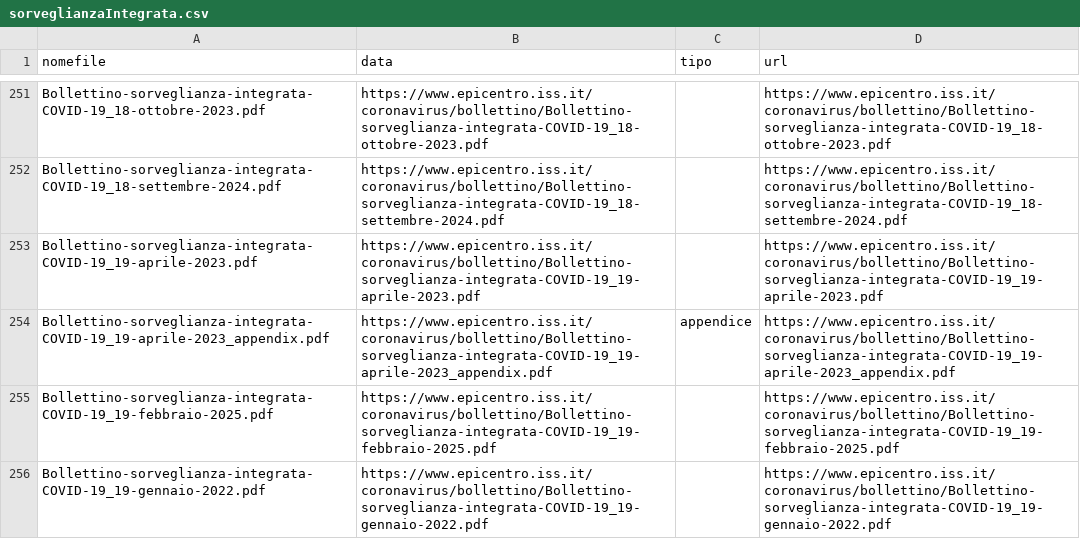
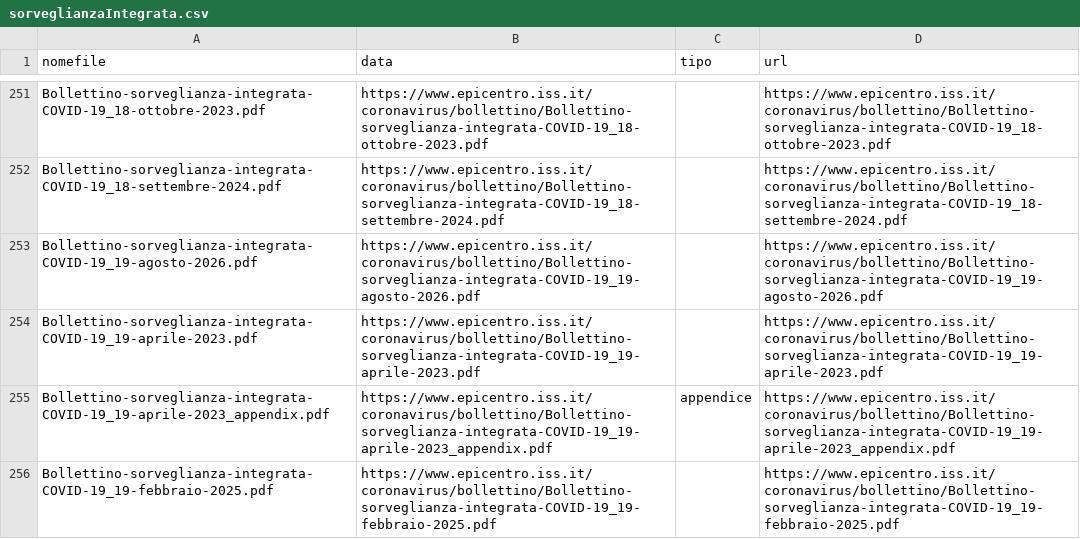
Before and after one commit to ondata/datiBeneComuneMonitoraggio, a CSV file: catalogo/sorveglianzaIntegrata/output/sorveglianzaIntegrata.csv, drawn as a sheet; only a part is shown, gaps mark what is left out; the shorter side is filled out with more unchanged rows.

```diff
--- a/catalogo/sorveglianzaIntegrata/output/sorveglianzaIntegrata.csv
+++ b/catalogo/sorveglianzaIntegrata/output/sorveglianzaIntegrata.csv
@@ -252,2 +252,3 @@ Bollettino-sorveglianza-integrata-COVID-19_18-ottobre-2023.pdf,https://www.epice
 Bollettino-sorveglianza-integrata-COVID-19_18-settembre-2024.pdf,https://www.epicentro.iss.it/coronavirus/bollettino/Bollettino-sorveglianza-integrata-COVID-19_18-settembre-2024.pdf,,https://www.epicentro.iss.it/coronavirus/bollettino/Bollettino-sorveglianza-integrata-COVID-19_18-settembre-2024.pdf
+Bollettino-sorveglianza-integrata-COVID-19_19-agosto-2026.pdf,https://www.epicentro.iss.it/coronavirus/bollettino/Bollettino-sorveglianza-integrata-COVID-19_19-agosto-2026.pdf,,https://www.epicentro.iss.it/coronavirus/bollettino/Bollettino-sorveglianza-integrata-COVID-19_19-agosto-2026.pdf
 Bollettino-sorveglianza-integrata-COVID-19_19-aprile-2023.pdf,https://www.epicentro.iss.it/coronavirus/bollettino/Bollettino-sorveglianza-integrata-COVID-19_19-aprile-2023.pdf,,https://www.epicentro.iss.it/coronavirus/bollettino/Bollettino-sorveglianza-integrata-COVID-19_19-aprile-2023.pdf
```
Also changed, not shown: catalogo/sorveglianzaIntegrata/script/processing/lista.csv, 1 other file.
